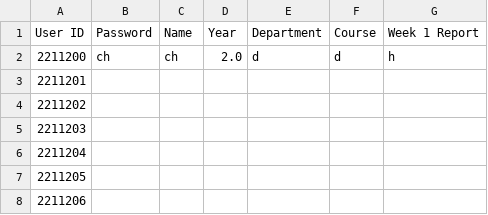
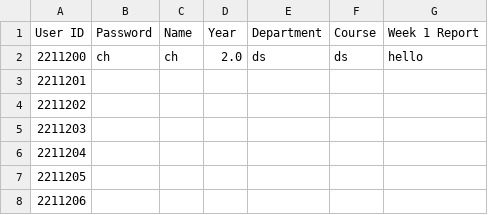
Before and after one commit to chaitanyabirla/Data-Analytics--Mini-Project, a CSV file: Data/Student_data.csv, drawn as a sheet; only a part is shown.

```diff
--- a/Data/Student_data.csv
+++ b/Data/Student_data.csv
@@ -1,3 +1,3 @@
 User ID,Password,Name,Year,Department,Course,Week 1 Report
-2211200,ch,ch,2.0,d,d,h
+2211200,ch,ch,2.0,ds,ds,hello
 2211201,,,,,,
```
Also changed, not shown: Data/Guide_data.csv, Data/Intern_data.csv, 5 other files.
